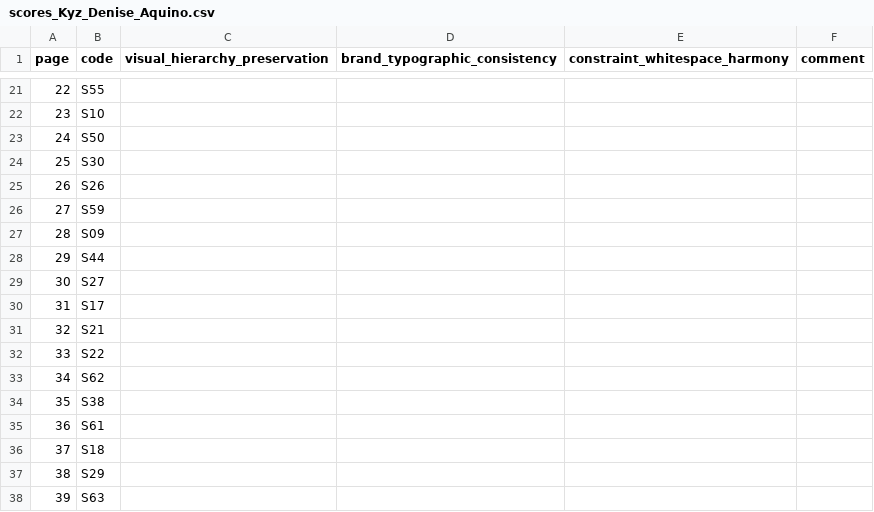
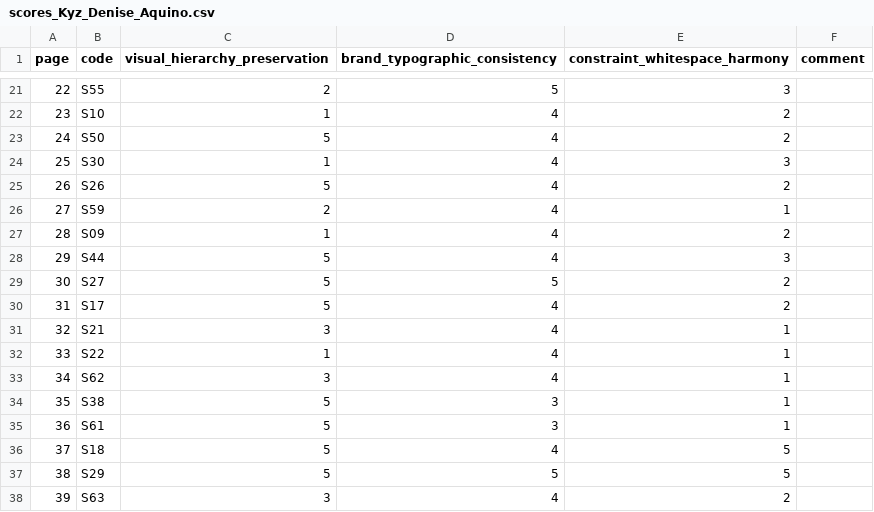
Before and after one commit to mrfahrenheit0528/themesync, a CSV file: data/phase4/packets/Kyz_Denise_Aquino/scores_Kyz_Denise_Aquino.csv, drawn as a sheet; only a part is shown, gaps mark what is left out; the diff covers the shown part only.

```diff
--- a/data/phase4/packets/Kyz_Denise_Aquino/scores_Kyz_Denise_Aquino.csv
+++ b/data/phase4/packets/Kyz_Denise_Aquino/scores_Kyz_Denise_Aquino.csv
@@ -21,18 +21,18 @@ page,code,visual_hierarchy_preservation,brand_typographic_consistency,constraint
-22,S55,,,,
-23,S10,,,,
-24,S50,,,,
-25,S30,,,,
-26,S26,,,,
-27,S59,,,,
-28,S09,,,,
-29,S44,,,,
-30,S27,,,,
-31,S17,,,,
-32,S21,,,,
-33,S22,,,,
-34,S62,,,,
-35,S38,,,,
-36,S61,,,,
-37,S18,,,,
-38,S29,,,,
-39,S63,,,,
+22,S55,2,5,3,
+23,S10,1,4,2,
+24,S50,5,4,2,
+25,S30,1,4,3,
+26,S26,5,4,2,
+27,S59,2,4,1,
+28,S09,1,4,2,
+29,S44,5,4,3,
+30,S27,5,5,2,
+31,S17,5,4,2,
+32,S21,3,4,1,
+33,S22,1,4,1,
+34,S62,3,4,1,
+35,S38,5,3,1,
+36,S61,5,3,1,
+37,S18,5,4,5,
+38,S29,5,5,5,
+39,S63,3,4,2,
```
Also changed, not shown: 138 edited cells elsewhere in this file, data/phase4/packets/Eisen_Rose_D_Galvente/scores_Eisen_Rose_D_Galvente.csv, data/phase4/packets/Mark_Joseph_Orias/scores_Mark_Joseph_Orias.csv, 9 other files.
